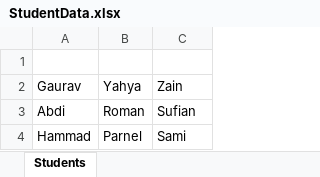
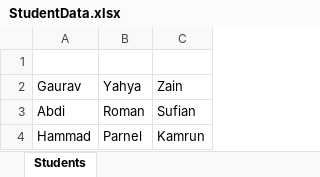
Before and after one commit to samipiit/WinterWeekend2022, an Excel workbook: out/production/WinterWeekend2022/java_intermediate/fileIO/xlsx_files/data/StudentData.xlsx, sheet Students, drawn as a sheet; values as stored, in another font and other column widths than the file's, no borders; the diff names each change by its address in the sheet, - before the commit and + after, or states it on an @@ line.

```diff
--- a/out/production/WinterWeekend2022/java_intermediate/fileIO/xlsx_files/data/StudentData.xlsx (sheet Students)
+++ b/out/production/WinterWeekend2022/java_intermediate/fileIO/xlsx_files/data/StudentData.xlsx (sheet Students)
-C4: Sami
+C4: Kamrun
```
Also changed, not shown: 7 other files.
